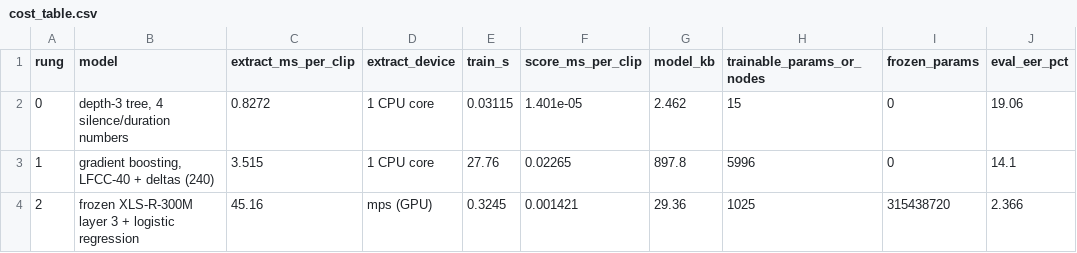
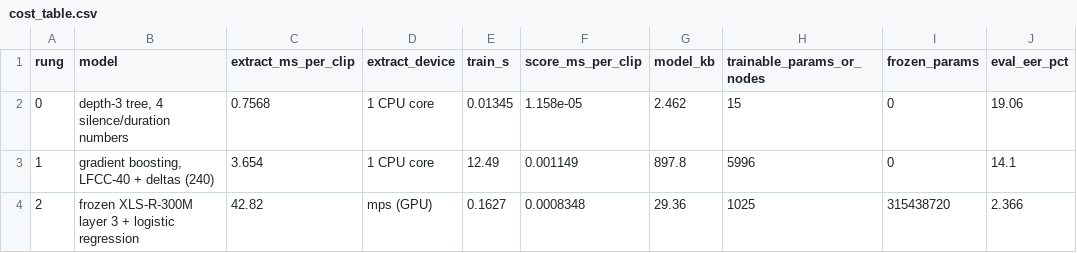
Before and after one commit to HashemAwad/deepvoice, a CSV file: results/cost_table.csv, drawn as a sheet; only a part is shown; the diff names each change by its address in the sheet, - before the commit and + after, or states it on an @@ line.

```diff
--- a/results/cost_table.csv
+++ b/results/cost_table.csv
-C2 (extract_ms_per_clip): 0.8272
+C2 (extract_ms_per_clip): 0.7568
-E2 (train_s): 0.03115
+E2 (train_s): 0.01345
-F2 (score_ms_per_clip): 1.401e-05
+F2 (score_ms_per_clip): 1.158e-05
-C3 (extract_ms_per_clip): 3.515
+C3 (extract_ms_per_clip): 3.654
-E3 (train_s): 27.76
+E3 (train_s): 12.49
-F3 (score_ms_per_clip): 0.02265
+F3 (score_ms_per_clip): 0.001149
-C4 (extract_ms_per_clip): 45.16
+C4 (extract_ms_per_clip): 42.82
-E4 (train_s): 0.3245
+E4 (train_s): 0.1627
-F4 (score_ms_per_clip): 0.001421
+F4 (score_ms_per_clip): 0.0008348
```
Also changed, not shown: results/e3.csv, results/e5.csv, 22 other files.
